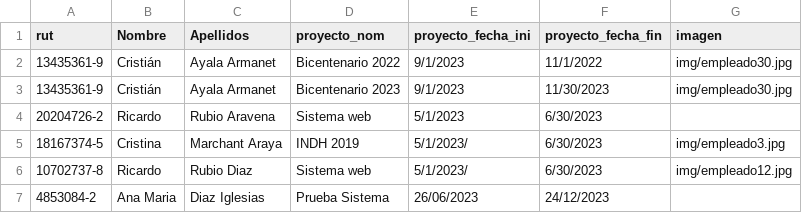
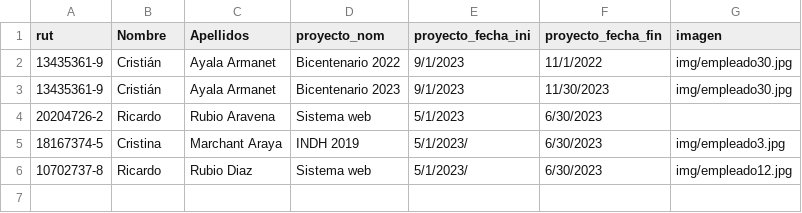
Before and after one commit to GitoFox/gitofox.com, a CSV file: encuestadores.csv, drawn as a sheet.

Commit message:
Update encuestadores.csv

```diff
--- a/encuestadores.csv
+++ b/encuestadores.csv
@@ -6,2 +6 @@ rut,Nombre,Apellidos,proyecto_nom,proyecto_fecha_ini,proyecto_fecha_fin,imagen
 10702737-8,Ricardo,Rubio Diaz,Sistema web,5/1/2023/,6/30/2023,img/empleado12.jpg
-4853084-2,Ana Maria,Diaz Iglesias,Prueba Sistema,26/06/2023,24/12/2023,
```
